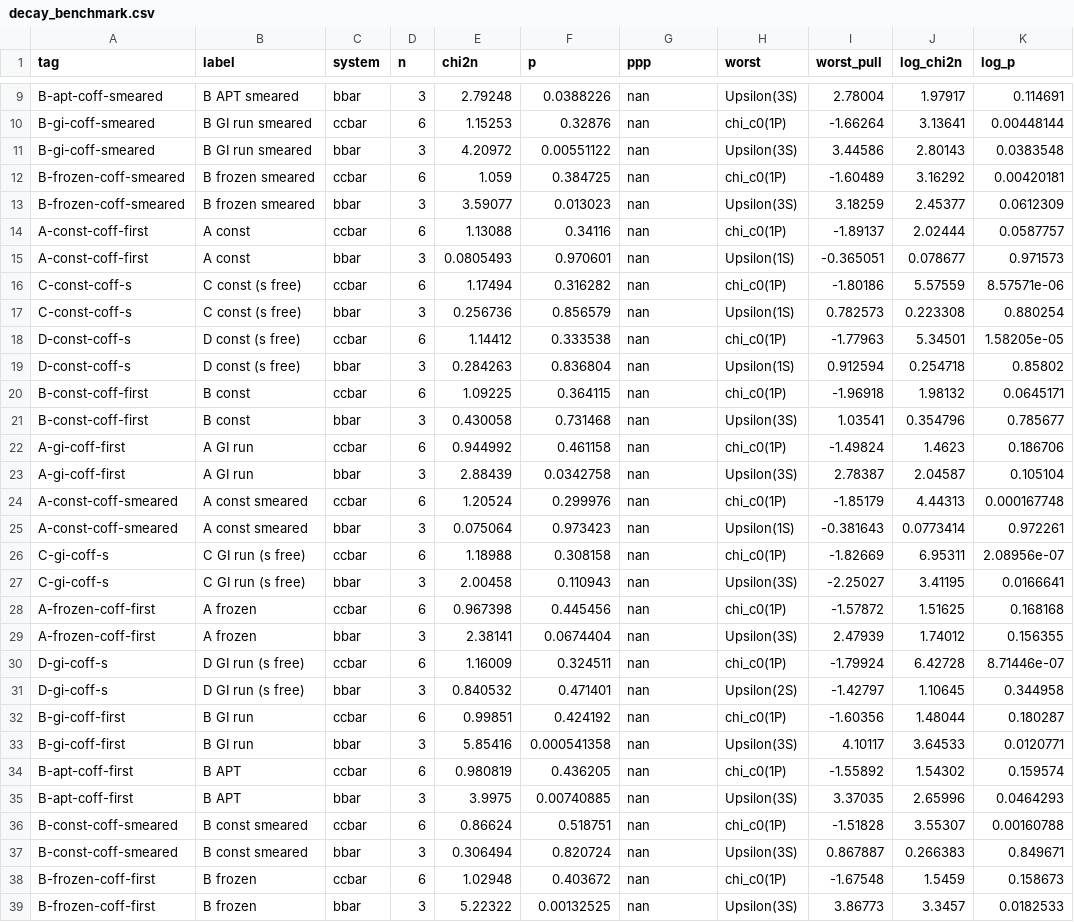
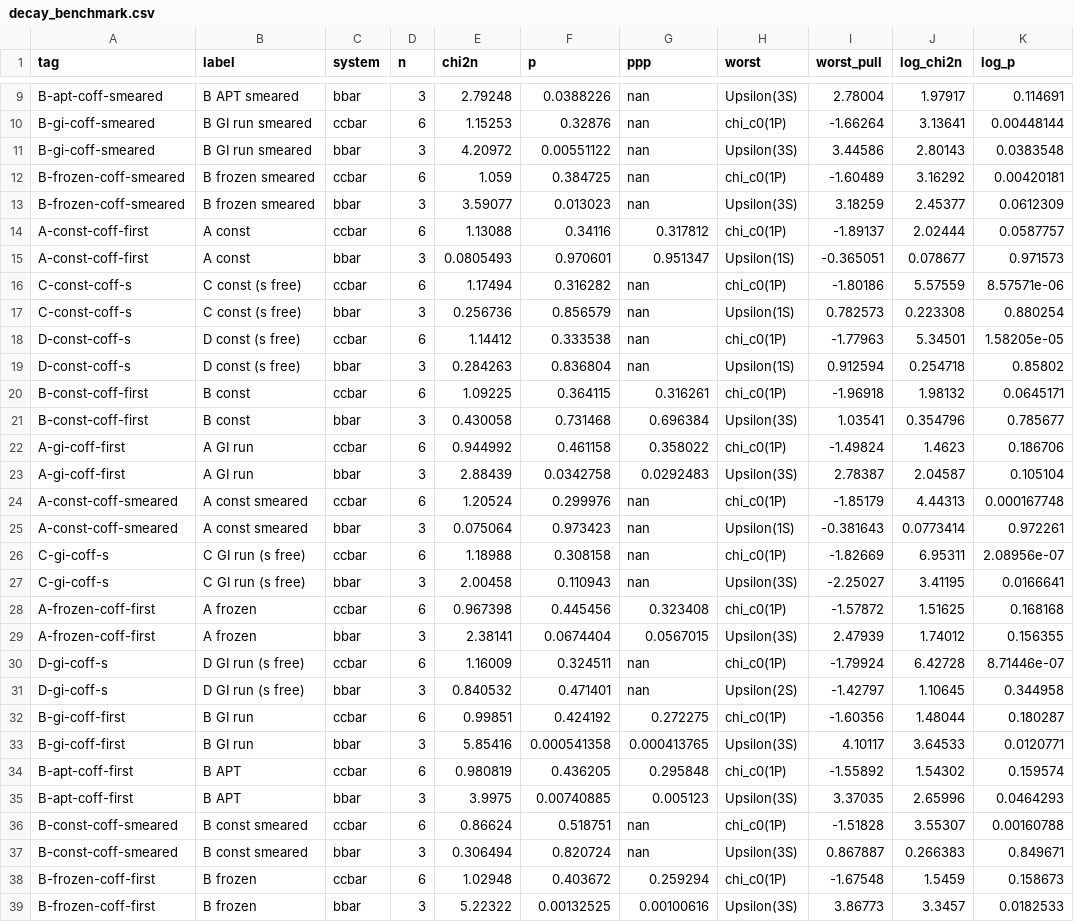
Before and after one commit to LeventKaanOguz/Quarkonium-System, a CSV file: docs/report/data/decay_benchmark.csv, drawn as a sheet; only a part is shown, gaps mark what is left out; the diff names each change by its address in the sheet, - before the commit and + after, or states it on an @@ line.

```diff
--- a/docs/report/data/decay_benchmark.csv
+++ b/docs/report/data/decay_benchmark.csv
-G14 (ppp): nan
+G14 (ppp): 0.317812
-G15 (ppp): nan
+G15 (ppp): 0.951347
-G20 (ppp): nan
+G20 (ppp): 0.316261
-G21 (ppp): nan
+G21 (ppp): 0.696384
-G22 (ppp): nan
+G22 (ppp): 0.358022
-G23 (ppp): nan
+G23 (ppp): 0.0292483
-G28 (ppp): nan
+G28 (ppp): 0.323408
-G29 (ppp): nan
+G29 (ppp): 0.0567015
-G32 (ppp): nan
+G32 (ppp): 0.272275
-G33 (ppp): nan
+G33 (ppp): 0.000413765
-G34 (ppp): nan
+G34 (ppp): 0.295848
-G35 (ppp): nan
+G35 (ppp): 0.005123
-G38 (ppp): nan
+G38 (ppp): 0.259294
-G39 (ppp): nan
+G39 (ppp): 0.00100616
```
Also changed, not shown: docs/report/data/goodness_of_fit.csv, docs/report/data/joint.csv, 53 other files.
